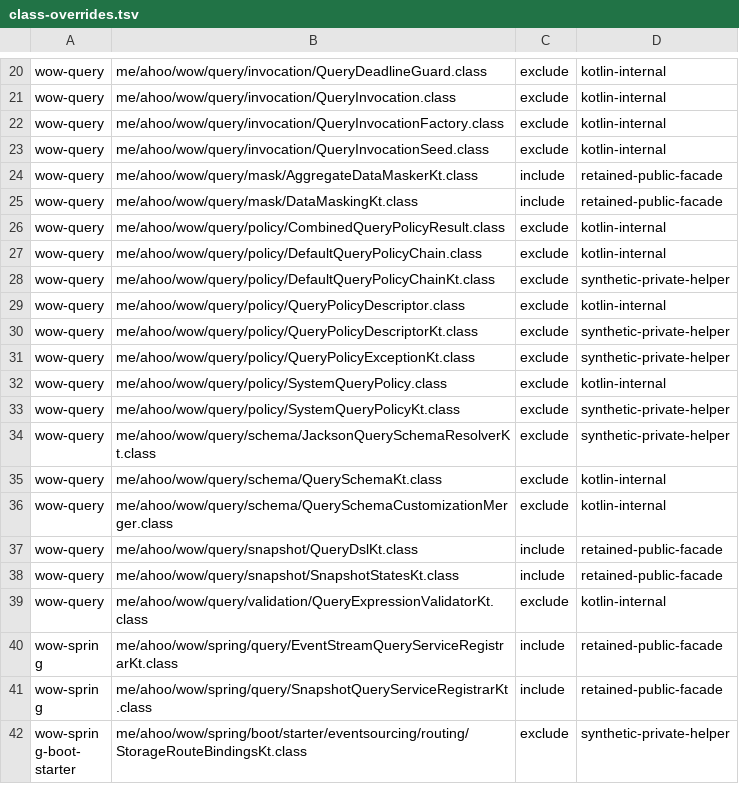
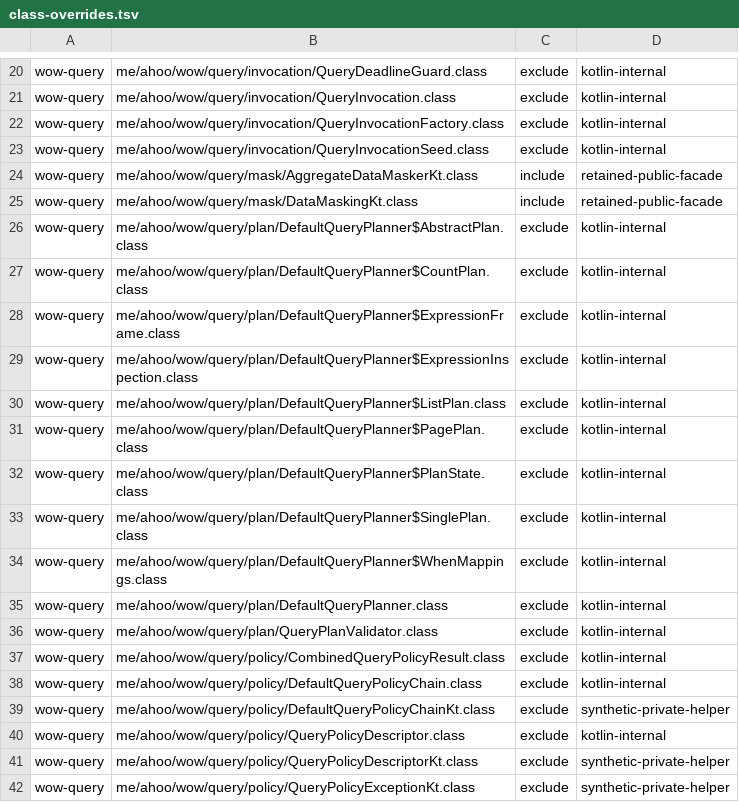
Before and after one commit to Ahoo-Wang/Wow, a TSV file: config/query-api/class-overrides.tsv, drawn as a sheet; only a part is shown, gaps mark what is left out; the shorter side is filled out with more unchanged rows; the diff names each change by its address in the sheet, - before the commit and + after, or states it on an @@ line.

Commit message:
feat: define versioned query backend spi

```diff
--- a/config/query-api/class-overrides.tsv
+++ b/config/query-api/class-overrides.tsv
+row 26: wow-query | me/ahoo/wow/query/plan/DefaultQueryPlanner$AbstractPlan.class | exclude | kotlin-internal
+row 27: wow-query | me/ahoo/wow/query/plan/DefaultQueryPlanner$CountPlan.class | exclude | kotlin-internal
+row 28: wow-query | me/ahoo/wow/query/plan/DefaultQueryPlanner$ExpressionFrame.class | exclude | kotlin-internal
+row 29: wow-query | me/ahoo/wow/query/plan/DefaultQueryPlanner$ExpressionInspection.class | exclude | kotlin-internal
+row 30: wow-query | me/ahoo/wow/query/plan/DefaultQueryPlanner$ListPlan.class | exclude | kotlin-internal
+row 31: wow-query | me/ahoo/wow/query/plan/DefaultQueryPlanner$PagePlan.class | exclude | kotlin-internal
+row 32: wow-query | me/ahoo/wow/query/plan/DefaultQueryPlanner$PlanState.class | exclude | kotlin-internal
+row 33: wow-query | me/ahoo/wow/query/plan/DefaultQueryPlanner$SinglePlan.class | exclude | kotlin-internal
+row 34: wow-query | me/ahoo/wow/query/plan/DefaultQueryPlanner$WhenMappings.class | exclude | kotlin-internal
+row 35: wow-query | me/ahoo/wow/query/plan/DefaultQueryPlanner.class | exclude | kotlin-internal
+row 36: wow-query | me/ahoo/wow/query/plan/QueryPlanValidator.class | exclude | kotlin-internal
```
Also changed, not shown: 12 other files.
